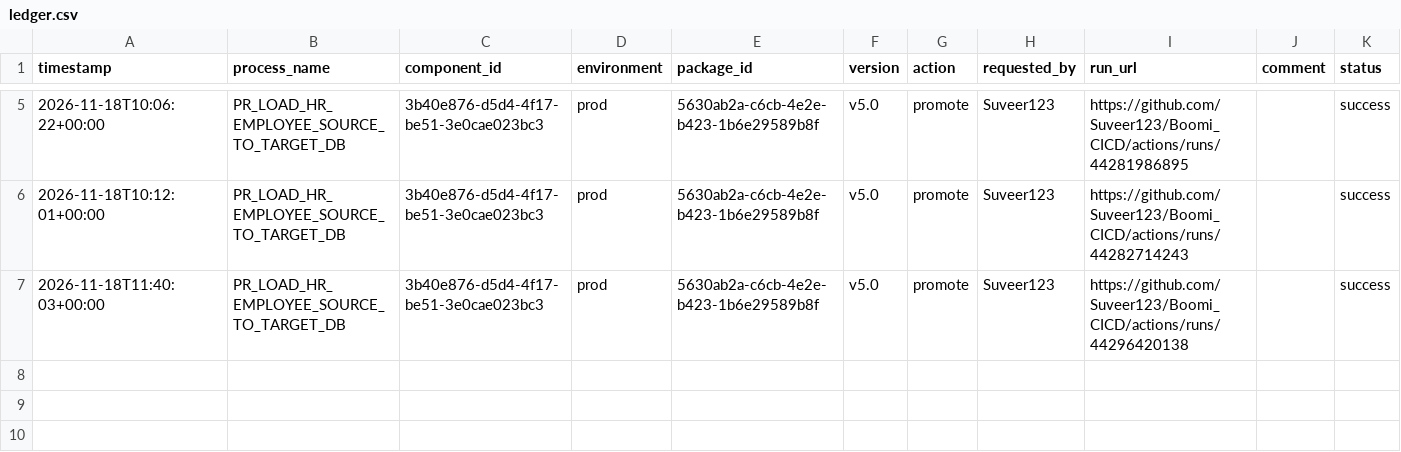
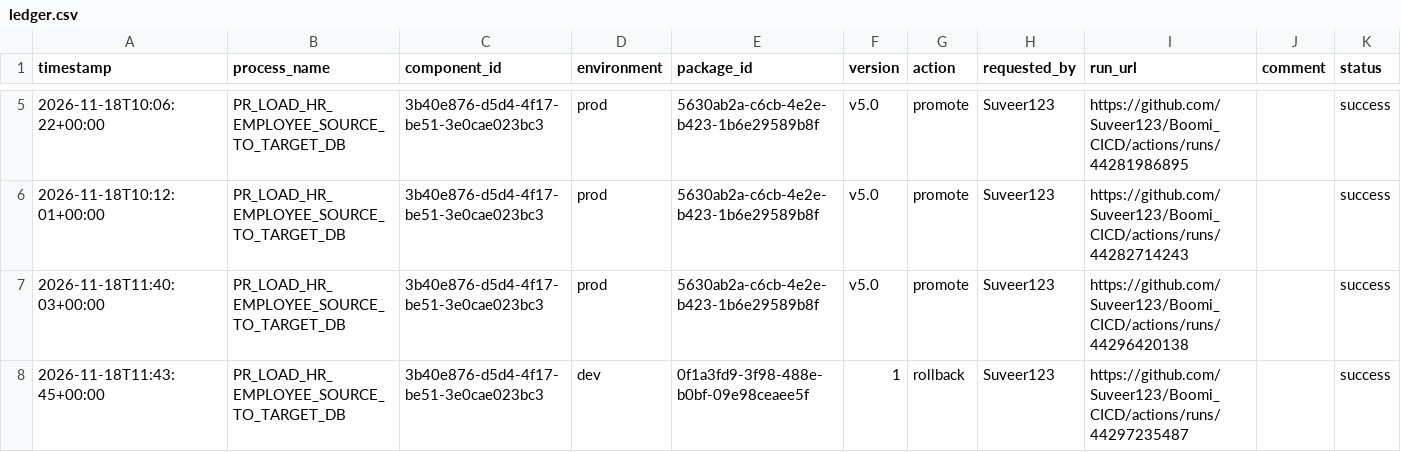
Before and after one commit to Suveer123/Boomi_CICD, a CSV file: deployments/ledger.csv, drawn as a sheet; only a part is shown, gaps mark what is left out.

```diff
--- a/deployments/ledger.csv
+++ b/deployments/ledger.csv
@@ -7 +7,2 @@ timestamp,process_name,component_id,environment,package_id,version,action,reques
 2026-11-18T11:40:03+00:00,PR_LOAD_HR_EMPLOYEE_SOURCE_TO_TARGET_DB,3b40e876-d5d4-4f17-be51-3e0cae023bc3,prod,5630ab2a-c6cb-4e2e-b423-1b6e29589b8f,v5.0,promote,Suveer123,https://github.com/Suveer123/Boomi_CICD/actions/runs/44296420138,,success
+2026-11-18T11:43:45+00:00,PR_LOAD_HR_EMPLOYEE_SOURCE_TO_TARGET_DB,3b40e876-d5d4-4f17-be51-3e0cae023bc3,dev,0f1a3fd9-3f98-488e-b0bf-09e98ceaee5f,1,rollback,Suveer123,https://github.com/Suveer123/Boomi_CICD/actions/runs/44297235487,,success
```
Also changed, not shown: deployments/current.csv.
